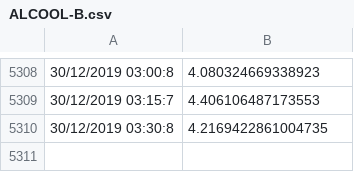
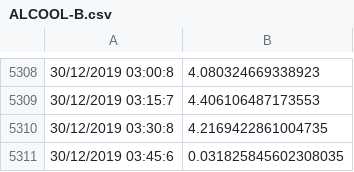
Before and after one commit to alegume/projetocompostagem, a CSV file: logs-gases/ALCOOL-B.csv, drawn as a sheet; only a part is shown, gaps mark what is left out; the diff names each change by its address in the sheet, - before the commit and + after, or states it on an @@ line.

```diff
--- a/logs-gases/ALCOOL-B.csv
+++ b/logs-gases/ALCOOL-B.csv
+row 5311: 30/12/2019 03:45:6 | 0.031825845602308035
```
Also changed, not shown: logs-gases/ALCOOL-A.csv, logs-gases/CH-quatro-A.csv, 18 other files.
